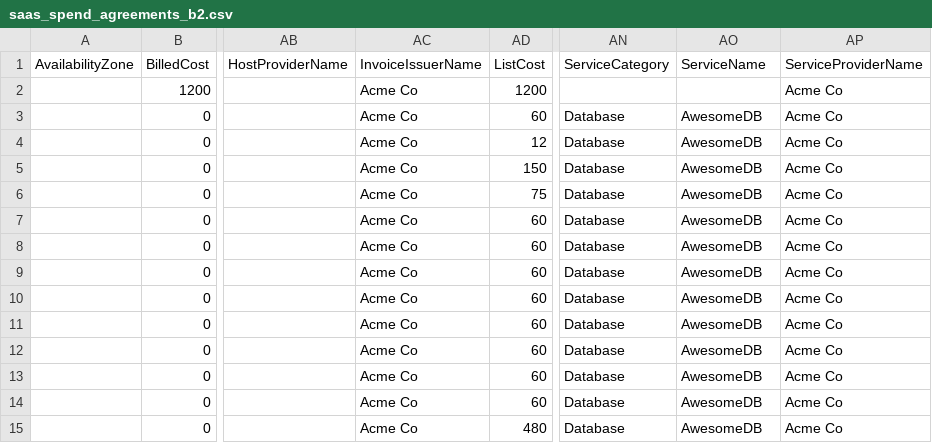
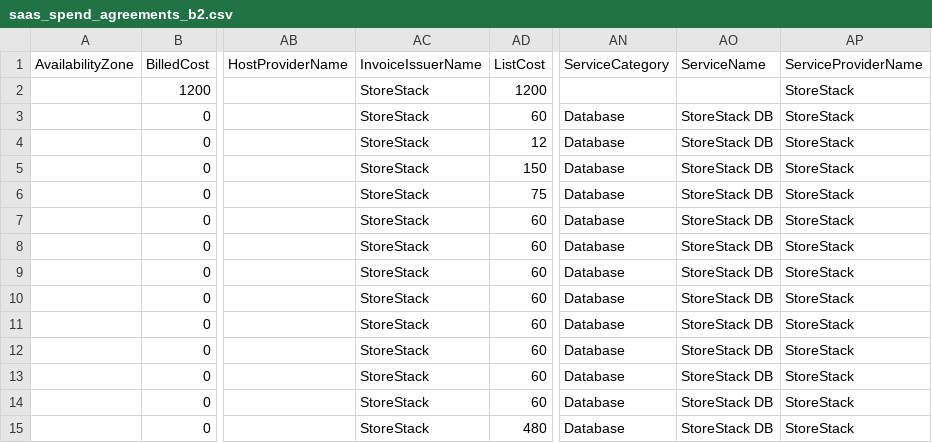
Before and after one commit to FinOps-Open-Cost-and-Usage-Spec/FOCUS_Spec, a CSV file: specification/data/saas_examples/spend_agreements/saas_spend_agreements_b2.csv, drawn as a sheet; only a part is shown, gaps mark what is left out; the diff names each change by its address in the sheet, - before the commit and + after, or states it on an @@ line.

```diff
--- a/specification/data/saas_examples/spend_agreements/saas_spend_agreements_b2.csv
+++ b/specification/data/saas_examples/spend_agreements/saas_spend_agreements_b2.csv
-AC2:AC15 (InvoiceIssuerName): Acme Co
+AC2:AC15 (InvoiceIssuerName): StoreStack
-AP2:AP15 (ServiceProviderName): Acme Co
+AP2:AP15 (ServiceProviderName): StoreStack
-AO3:AO15 (ServiceName): AwesomeDB
+AO3:AO15 (ServiceName): StoreStack DB
```
Also changed, not shown: specification/data/saas_examples/spend_agreements/saas_spend_agreements_a1.csv, specification/data/saas_examples/spend_agreements/saas_spend_agreements_a2.csv, 15 other files.
